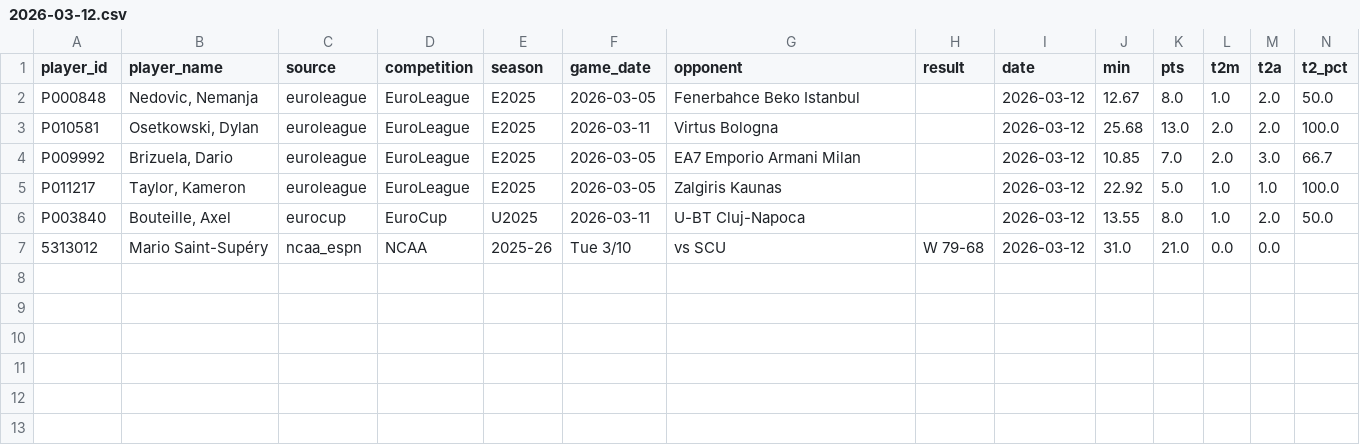
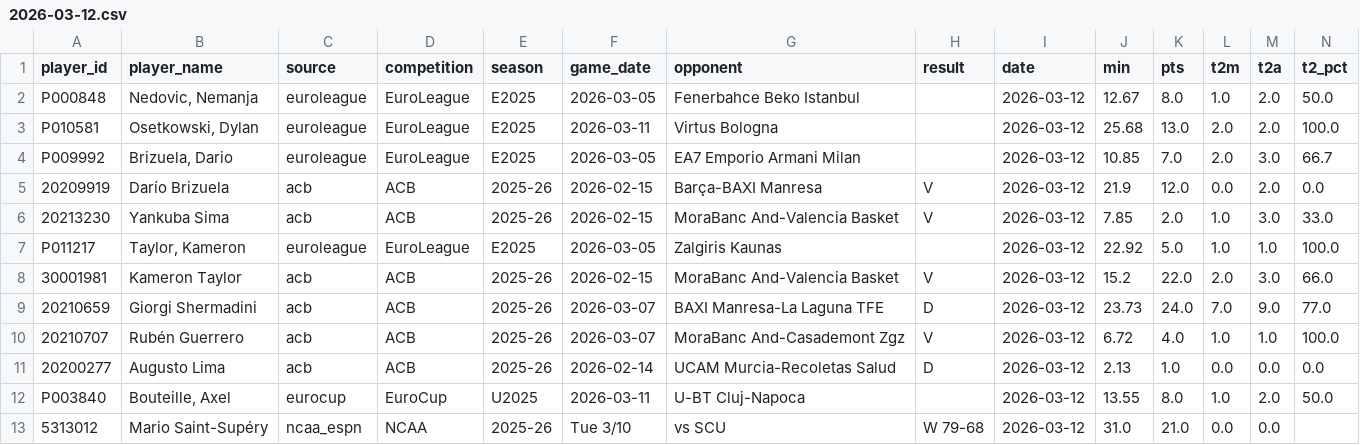
Before and after one commit to Eran42/unicaja-stats-hub, a CSV file: data/stats/2026-03-12.csv, drawn as a sheet; only a part is shown; rows hold the shown columns only; the diff names each change by its address in the sheet, - before the commit and + after, or states it on an @@ line.

Commit message:
data: refresh stats 2026-03-12 with all scrapers fixed

```diff
--- a/data/stats/2026-03-12.csv
+++ b/data/stats/2026-03-12.csv
+row 5: 20209919 | Darío Brizuela | acb | ACB | 2025-26 | 2026-02-15 | Barça-BAXI Manresa | V | 2026-03-12 | 21.9 | 12.0 | 0.0 | 2.0 | 0.0
+row 6: 20213230 | Yankuba Sima | acb | ACB | 2025-26 | 2026-02-15 | MoraBanc And-Valencia Basket | V | 2026-03-12 | 7.85 | 2.0 | 1.0 | 3.0 | 33.0
+row 8: 30001981 | Kameron Taylor | acb | ACB | 2025-26 | 2026-02-15 | MoraBanc And-Valencia Basket | V | 2026-03-12 | 15.2 | 22.0 | 2.0 | 3.0 | 66.0
+row 9: 20210659 | Giorgi Shermadini | acb | ACB | 2025-26 | 2026-03-07 | BAXI Manresa-La Laguna TFE | D | 2026-03-12 | 23.73 | 24.0 | 7.0 | 9.0 | 77.0
+row 10: 20210707 | Rubén Guerrero | acb | ACB | 2025-26 | 2026-03-07 | MoraBanc And-Casademont Zgz | V | 2026-03-12 | 6.72 | 4.0 | 1.0 | 1.0 | 100.0
+row 11: 20200277 | Augusto Lima | acb | ACB | 2025-26 | 2026-02-14 | UCAM Murcia-Recoletas Salud | D | 2026-03-12 | 2.13 | 1.0 | 0.0 | 0.0 | 0.0
```
Also changed, not shown: 1 other file.
